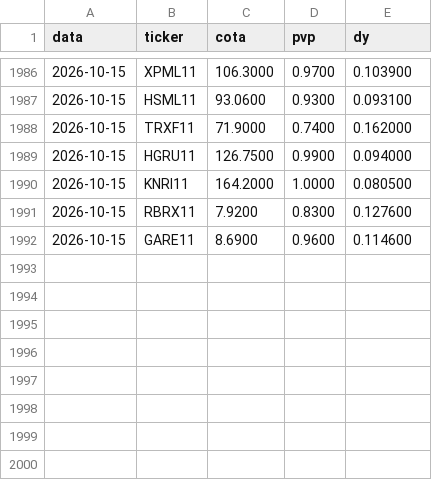
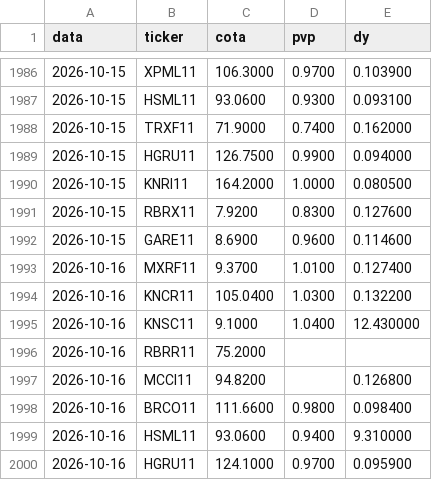
Before and after one commit to henriquebdasilva/analise-fiis, a CSV file: historico.csv, drawn as a sheet; only a part is shown, gaps mark what is left out; the diff names each change by its address in the sheet, - before the commit and + after, or states it on an @@ line.

```diff
--- a/historico.csv
+++ b/historico.csv
+row 1993: 2026-10-16 | MXRF11 | 9.3700 | 1.0100 | 0.127400
+row 1994: 2026-10-16 | KNCR11 | 105.0400 | 1.0300 | 0.132200
+row 1995: 2026-10-16 | KNSC11 | 9.1000 | 1.0400 | 12.430000
+row 1996: 2026-10-16 | RBRR11 | 75.2000
+row 1997: 2026-10-16 | MCCI11 | 94.8200 |  | 0.126800
+row 1998: 2026-10-16 | BRCO11 | 111.6600 | 0.9800 | 0.098400
+row 1999: 2026-10-16 | HSML11 | 93.0600 | 0.9400 | 9.310000
+row 2000: 2026-10-16 | HGRU11 | 124.1000 | 0.9700 | 0.095900
```
